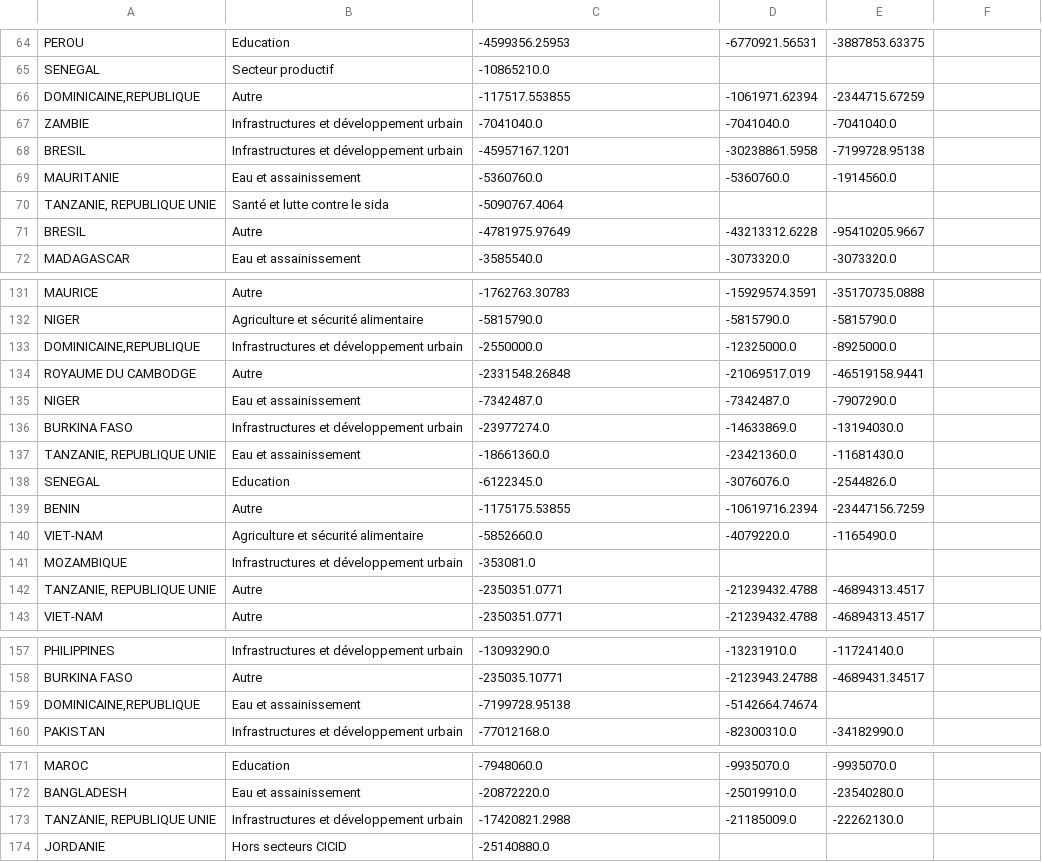
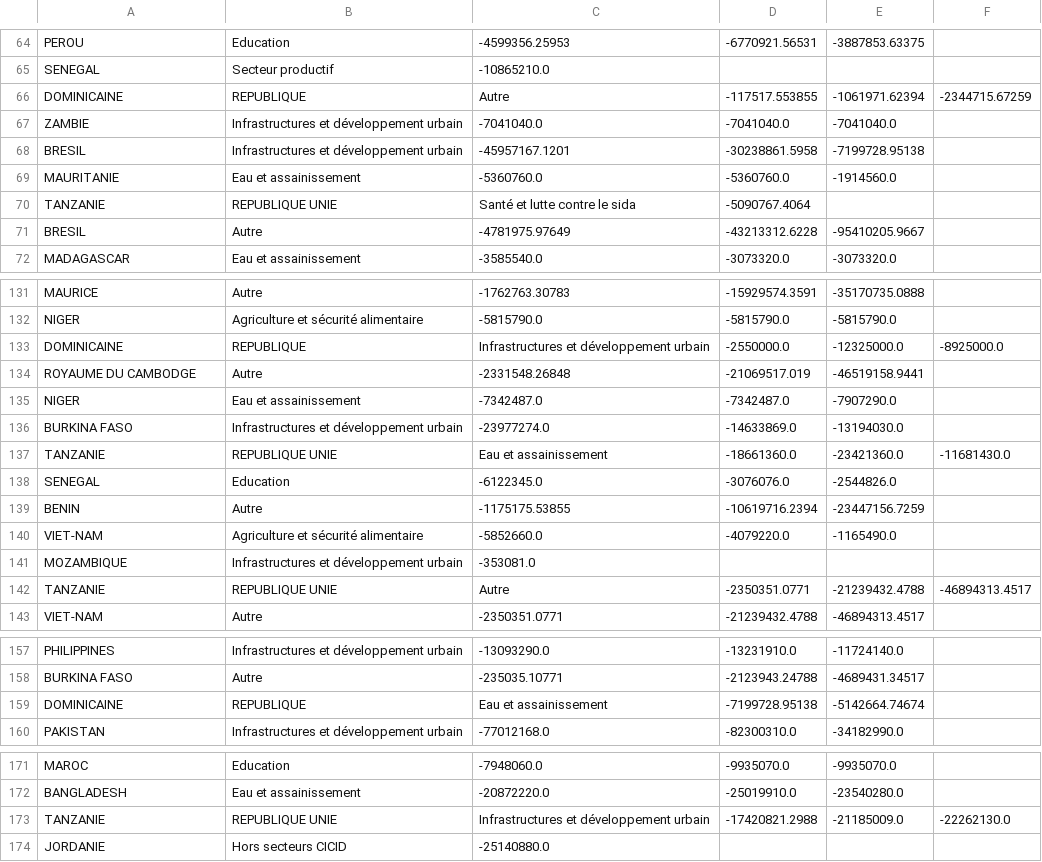
Before and after one commit to pawel0705/TPDIA_projekt, a CSV file: projekt/datasets/AFD/decaissements-previsionnels-2018-2020.csv, drawn as a sheet; only a part is shown, gaps mark what is left out; the diff covers the shown part only.

Commit message:
Opening multiple csv's. (Weka has some problems with half of csv's in dataset)

```diff
--- a/projekt/datasets/AFD/decaissements-previsionnels-2018-2020.csv
+++ b/projekt/datasets/AFD/decaissements-previsionnels-2018-2020.csv
@@ -65,3 +65,3 @@ PEROU,Education,-4599356.25953,-6770921.56531,-3887853.63375
 SENEGAL,Secteur productif,-10865210.0,,
-"DOMINICAINE,REPUBLIQUE",Autre,-117517.553855,-1061971.62394,-2344715.67259
+DOMINICAINE,REPUBLIQUE,Autre,-117517.553855,-1061971.62394,-2344715.67259
 ZAMBIE,Infrastructures et développement urbain,-7041040.0,-7041040.0,-7041040.0
@@ -69,3 +69,3 @@ BRESIL,Infrastructures et développement urbain,-45957167.1201,-30238861.5958,-7
 MAURITANIE,Eau et assainissement,-5360760.0,-5360760.0,-1914560.0
-"TANZANIE, REPUBLIQUE UNIE",Santé et lutte contre le sida,-5090767.4064,,
+TANZANIE, REPUBLIQUE UNIE,Santé et lutte contre le sida,-5090767.4064,,
 BRESIL,Autre,-4781975.97649,-43213312.6228,-95410205.9667
@@ -132,3 +132,3 @@ MAURICE,Autre,-1762763.30783,-15929574.3591,-35170735.0888
 NIGER,Agriculture et sécurité alimentaire,-5815790.0,-5815790.0,-5815790.0
-"DOMINICAINE,REPUBLIQUE",Infrastructures et développement urbain,-2550000.0,-12325000.0,-8925000.0
+DOMINICAINE,REPUBLIQUE,Infrastructures et développement urbain,-2550000.0,-12325000.0,-8925000.0
 ROYAUME DU CAMBODGE,Autre,-2331548.26848,-21069517.019,-46519158.9441
@@ -136,3 +136,3 @@ NIGER,Eau et assainissement,-7342487.0,-7342487.0,-7907290.0
 BURKINA FASO,Infrastructures et développement urbain,-23977274.0,-14633869.0,-13194030.0
-"TANZANIE, REPUBLIQUE UNIE",Eau et assainissement,-18661360.0,-23421360.0,-11681430.0
+TANZANIE, REPUBLIQUE UNIE,Eau et assainissement,-18661360.0,-23421360.0,-11681430.0
 SENEGAL,Education,-6122345.0,-3076076.0,-2544826.0
@@ -141,3 +141,3 @@ VIET-NAM,Agriculture et sécurité alimentaire,-5852660.0,-4079220.0,-1165490.0
 MOZAMBIQUE,Infrastructures et développement urbain,-353081.0,,
-"TANZANIE, REPUBLIQUE UNIE",Autre,-2350351.0771,-21239432.4788,-46894313.4517
+TANZANIE, REPUBLIQUE UNIE,Autre,-2350351.0771,-21239432.4788,-46894313.4517
 VIET-NAM,Autre,-2350351.0771,-21239432.4788,-46894313.4517
@@ -158,3 +158,3 @@ PHILIPPINES,Infrastructures et développement urbain,-13093290.0,-13231910.0,-11
 BURKINA FASO,Autre,-235035.10771,-2123943.24788,-4689431.34517
-"DOMINICAINE,REPUBLIQUE",Eau et assainissement,-7199728.95138,-5142664.74674,
+DOMINICAINE,REPUBLIQUE,Eau et assainissement,-7199728.95138,-5142664.74674,
 PAKISTAN,Infrastructures et développement urbain,-77012168.0,-82300310.0,-34182990.0
@@ -172,3 +172,3 @@ MAROC,Education,-7948060.0,-9935070.0,-9935070.0
 BANGLADESH,Eau et assainissement,-20872220.0,-25019910.0,-23540280.0
-"TANZANIE, REPUBLIQUE UNIE",Infrastructures et développement urbain,-17420821.2988,-21185009.0,-22262130.0
+TANZANIE, REPUBLIQUE UNIE,Infrastructures et développement urbain,-17420821.2988,-21185009.0,-22262130.0
 JORDANIE,Hors secteurs CICID,-25140880.0,,
```
Also changed, not shown: 1 added row, 1 removed row and 3 edited cells elsewhere in this file, 9 other files.
